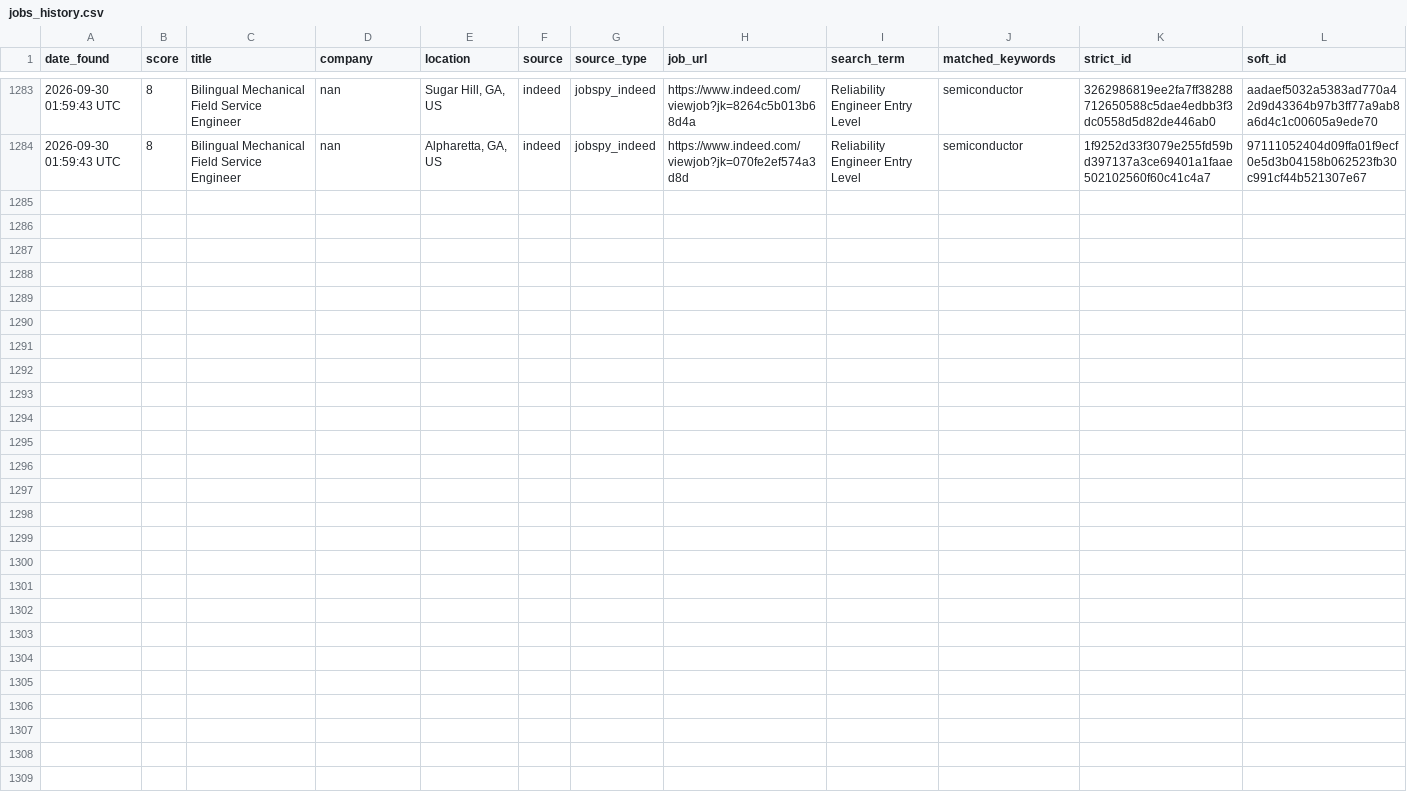
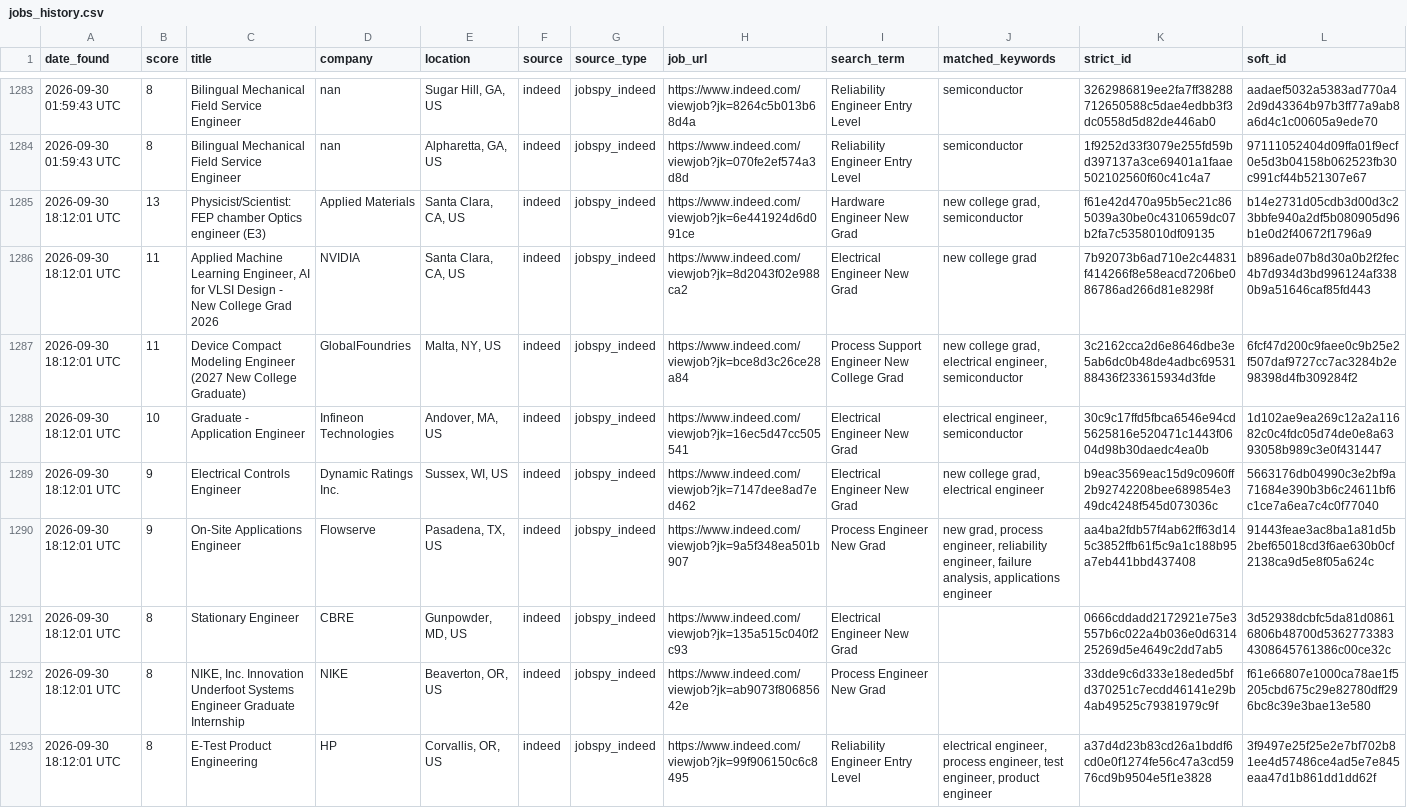
Before and after one commit to emmismyname/jobrobot, a CSV file: data/jobs_history.csv, drawn as a sheet; only a part is shown, gaps mark what is left out.

```diff
--- a/data/jobs_history.csv
+++ b/data/jobs_history.csv
@@ -1284 +1284,10 @@ date_found,score,title,company,location,source,source_type,job_url,search_term,m
 2026-09-30 01:59:43 UTC,8,Bilingual Mechanical Field Service Engineer,nan,"Alpharetta, GA, US",indeed,jobspy_indeed,https://www.indeed.com/viewjob?jk=070fe2ef574a3d8d,Reliability Engineer Entry Level,semiconductor,1f9252d33f3079e255fd59bd397137a3ce69401a1faae502102560f60c41c4a7,97111052404d09ffa01f9ecf0e5d3b04158b062523fb30c991cf44b521307e67
+2026-09-30 18:12:01 UTC,13,Physicist/Scientist: FEP chamber Optics engineer (E3),Applied Materials,"Santa Clara, CA, US",indeed,jobspy_indeed,https://www.indeed.com/viewjob?jk=6e441924d6d091ce,Hardware Engineer New Grad,"new college grad, semiconductor",f61e42d470a95b5ec21c865039a30be0c4310659dc07b2fa7c5358010df09135,b14e2731d05cdb3d00d3c23bbfe940a2df5b080905d96b1e0d2f40672f1796a9
+2026-09-30 18:12:01 UTC,11,"Applied Machine Learning Engineer, AI for VLSI Design - New College Grad 2026",NVIDIA,"Santa Clara, CA, US",indeed,jobspy_indeed,https://www.indeed.com/viewjob?jk=8d2043f02e988ca2,Electrical Engineer New Grad,new college grad,7b92073b6ad710e2c44831f414266f8e58eacd7206be086786ad266d81e8298f,b896ade07b8d30a0b2f2fec4b7d934d3bd996124af3380b9a51646caf85fd443
+2026-09-30 18:12:01 UTC,11,Device Compact Modeling Engineer (2027 New College Graduate),GlobalFoundries,"Malta, NY, US",indeed,jobspy_indeed,https://www.indeed.com/viewjob?jk=bce8d3c26ce28a84,Process Support Engineer New College Grad,"new college grad, electrical engineer, semiconductor",3c2162cca2d6e8646dbe3e5ab6dc0b48de4adbc6953188436f233615934d3fde,6fcf47d200c9faee0c9b25e2f507daf9727cc7ac3284b2e98398d4fb309284f2
+2026-09-30 18:12:01 UTC,10,Graduate - Application Engineer,Infineon Technologies,"Andover, MA, US",indeed,jobspy_indeed,https://www.indeed.com/viewjob?jk=16ec5d47cc505541,Electrical Engineer New Grad,"electrical engineer, semiconductor",30c9c17ffd5fbca6546e94cd5625816e520471c1443f0604d98b30daedc4ea0b,1d102ae9ea269c12a2a11682c0c4fdc05d74de0e8a6393058b989c3e0f431447
+2026-09-30 18:12:01 UTC,9,Electrical Controls Engineer,Dynamic Ratings Inc.,"Sussex, WI, US",indeed,jobspy_indeed,https://www.indeed.com/viewjob?jk=7147dee8ad7ed462,Electrical Engineer New Grad,"new college grad, electrical engineer",b9eac3569eac15d9c0960ff2b92742208bee689854e349dc4248f545d073036c,5663176db04990c3e2bf9a71684e390b3b6c24611bf6c1ce7a6ea7c4c0f77040
+2026-09-30 18:12:01 UTC,9,On-Site Applications Engineer,Flowserve,"Pasadena, TX, US",indeed,jobspy_indeed,https://www.indeed.com/viewjob?jk=9a5f348ea501b907,Process Engineer New Grad,"new grad, process engineer, reliability engineer, failure analysis, applications engineer",aa4ba2fdb57f4ab62ff63d145c3852ffb61f5c9a1c188b95a7eb441bbd437408,91443feae3ac8ba1a81d5b2bef65018cd3f6ae630b0cf2138ca9d5e8f05a624c
+2026-09-30 18:12:01 UTC,8,Stationary Engineer,CBRE,"Gunpowder, MD, US",indeed,jobspy_indeed,https://www.indeed.com/viewjob?jk=135a515c040f2c93,Electrical Engineer New Grad,,0666cddadd2172921e75e3557b6c022a4b036e0d631425269d5e4649c2dd7ab5,3d52938dcbfc5da81d08616806b48700d53627733834308645761386c00ce32c
+2026-09-30 18:12:01 UTC,8,"NIKE, Inc. Innovation Underfoot Systems Engineer Graduate Internship",NIKE,"Beaverton, OR, US",indeed,jobspy_indeed,https://www.indeed.com/viewjob?jk=ab9073f80685642e,Process Engineer New Grad,,33dde9c6d333e18eded5bfd370251c7ecdd46141e29b4ab49525c79381979c9f,f61e66807e1000ca78ae1f5205cbd675c29e82780dff296bc8c39e3bae13e580
+2026-09-30 18:12:01 UTC,8,E-Test Product Engineering,HP,"Corvallis, OR, US",indeed,jobspy_indeed,https://www.indeed.com/viewjob?jk=99f906150c6c8495,Reliability Engineer Entry Level,"electrical engineer, process engineer, test engineer, product engineer",a37d4d23b83cd26a1bddf6cd0e0f1274fe56c47a3cd5976cd9b9504e5f1e3828,3f9497e25f25e2e7bf702b81ee4d57486ce4ad5e7e845eaa47d1b861dd1dd62f
```
Also changed, not shown: 1 other file.
